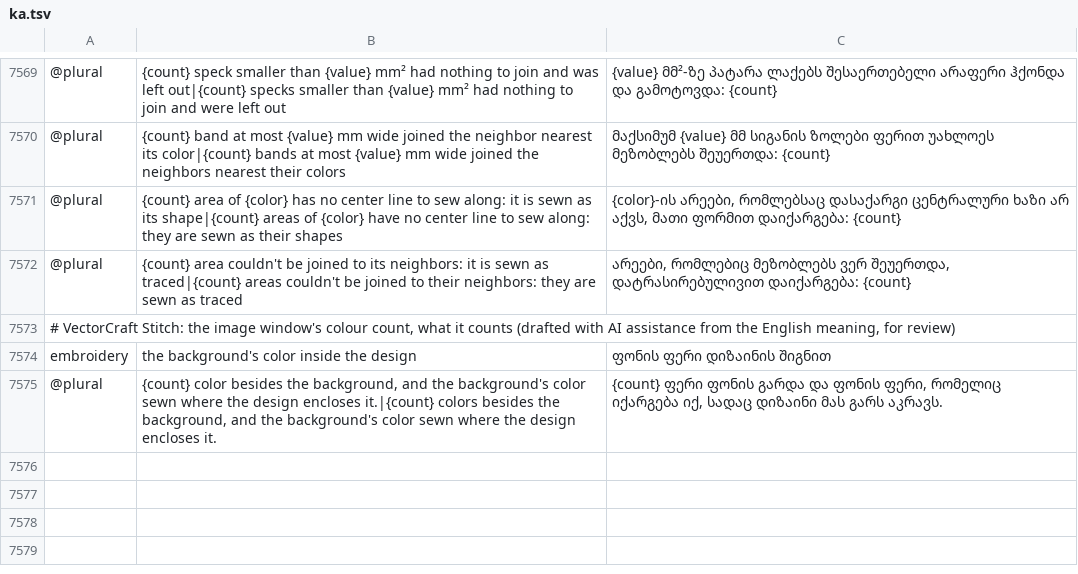
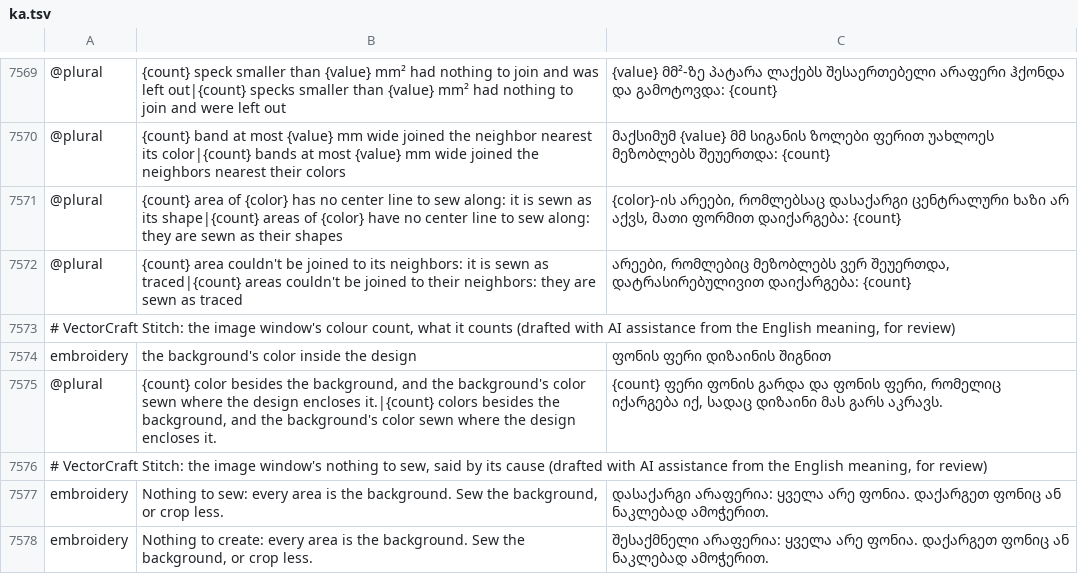
Before and after one commit to przbat-public/vectorcraft-stitch, a TSV file: crates/ui-egui/src/i18n/ka.tsv, drawn as a sheet; only a part is shown, gaps mark what is left out; the diff names each change by its address in the sheet, - before the commit and + after, or states it on an @@ line.

```diff
--- a/crates/ui-egui/src/i18n/ka.tsv
+++ b/crates/ui-egui/src/i18n/ka.tsv
+row 7576: # VectorCraft Stitch: the image window's nothing to sew, said by its cause (drafted with AI assistance from the English meaning, for review)
+row 7577: embroidery | Nothing to sew: every area is the background. Sew the background, or crop less. | დასაქარგი არაფერია: ყველა არე ფონია. დაქარგეთ ფონიც ან ნაკლებად ამოჭერით.
+row 7578: embroidery | Nothing to create: every area is the background. Sew the background, or crop less. | შესაქმნელი არაფერია: ყველა არე ფონია. დაქარგეთ ფონიც ან ნაკლებად ამოჭერით.
```
Also changed, not shown: crates/ui-egui/src/i18n/bg.tsv, crates/ui-egui/src/i18n/el.tsv, 27 other files.
